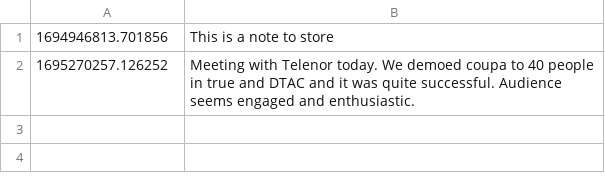
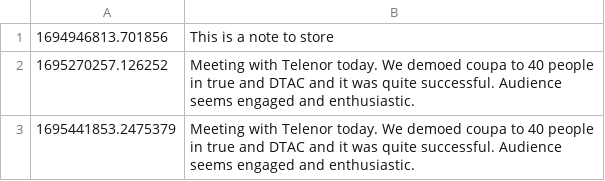
Before and after one commit to vincentteyssier/memagent, a CSV file: documents/history.csv, drawn as a sheet; the diff names each change by its address in the sheet, - before the commit and + after, or states it on an @@ line.

```diff
--- a/documents/history.csv
+++ b/documents/history.csv
+row 3: 1695441853.2475379 | Meeting with Telenor today. We demoed coupa to 40 people in true and DTAC and it was quite successful. Audience seems engaged and enthusiastic.
```
Also changed, not shown: 1 other file.
